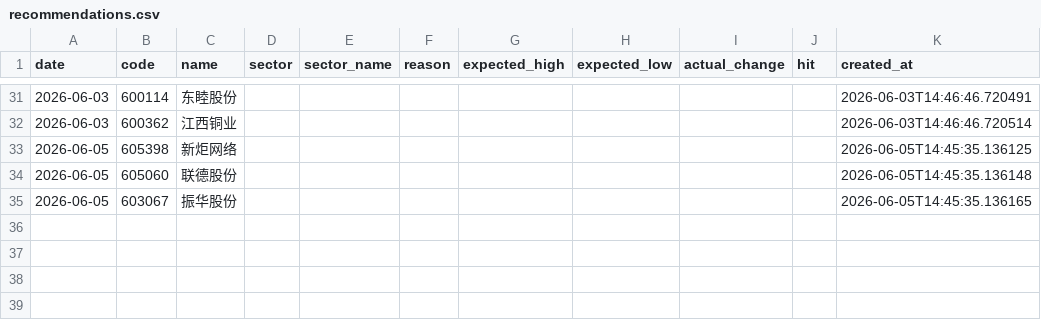
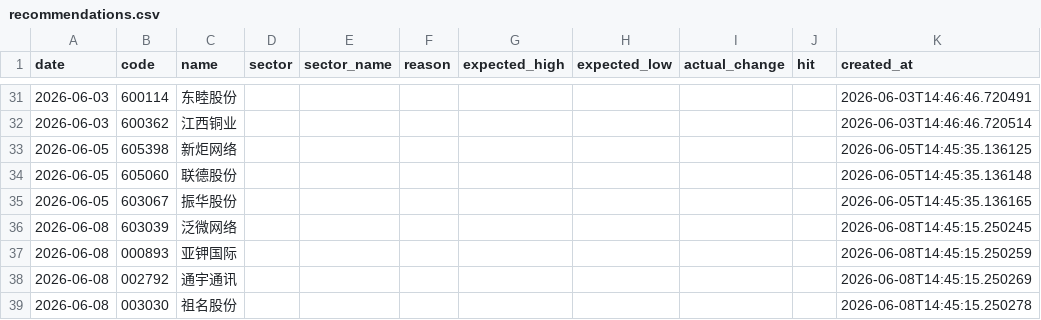
Before and after one commit to wssaidong/AAna, a CSV file: data/recommendations.csv, drawn as a sheet; only a part is shown, gaps mark what is left out.

```diff
--- a/data/recommendations.csv
+++ b/data/recommendations.csv
@@ -35 +35,5 @@ date,code,name,sector,sector_name,reason,expected_high,expected_low,actual_chang
 2026-06-05,603067,振华股份,,,,,,,,2026-06-05T14:45:35.136165
+2026-06-08,603039,泛微网络,,,,,,,,2026-06-08T14:45:15.250245
+2026-06-08,000893,亚钾国际,,,,,,,,2026-06-08T14:45:15.250259
+2026-06-08,002792,通宇通讯,,,,,,,,2026-06-08T14:45:15.250269
+2026-06-08,003030,祖名股份,,,,,,,,2026-06-08T14:45:15.250278
```
Also changed, not shown: data/rec_feedback.csv, 3 other files.
